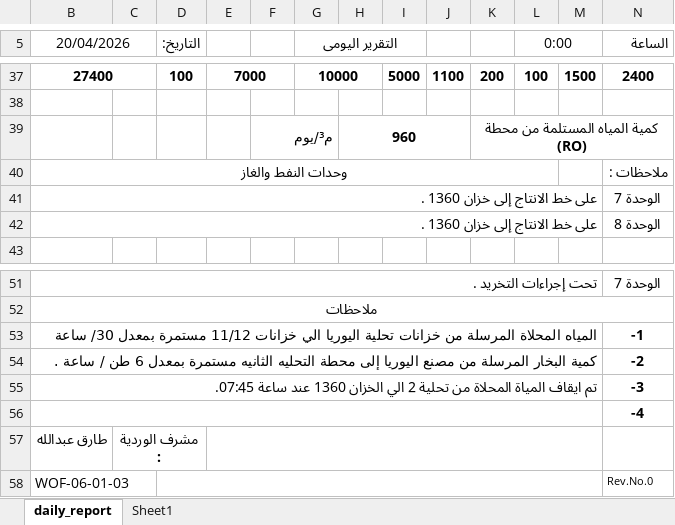
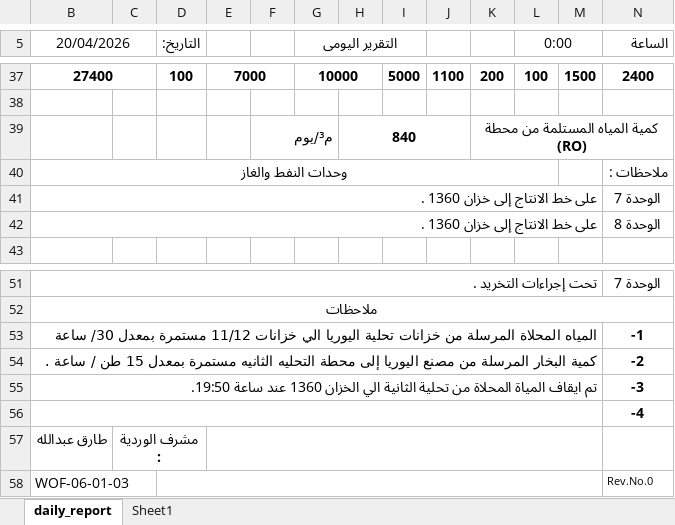
Before and after one commit to legacy7yt/backup, an Excel workbook: DAILY REPORT.xlsx, sheet daily_report, drawn as a sheet; only a part is shown, gaps mark what is left out; values as stored, in another font and other column widths than the file's, no borders; charts and pictures not drawn; the diff covers the shown part only; the diff names each change by its address in the sheet, - before the commit and + after, or states it on an @@ line.

```diff
--- a/DAILY REPORT.xlsx (sheet daily_report)
+++ b/DAILY REPORT.xlsx (sheet daily_report)
-H39: 960
+H39: 840
-B54 (20/04/2026): …مستمرة بمعدل 6 طن /…
+B54 (20/04/2026): …مستمرة بمعدل 15 طن /…
-B55 (20/04/2026): …من تحلية 2 الي الخزان 1360 عند ساعة 07:45.
+B55 (20/04/2026): …من تحلية الثانية الي الخزان 1360 عند ساعة 19:50.
```
Also changed, not shown: 1 added row, 1 removed row and 24 edited cells elsewhere in this sheet.
